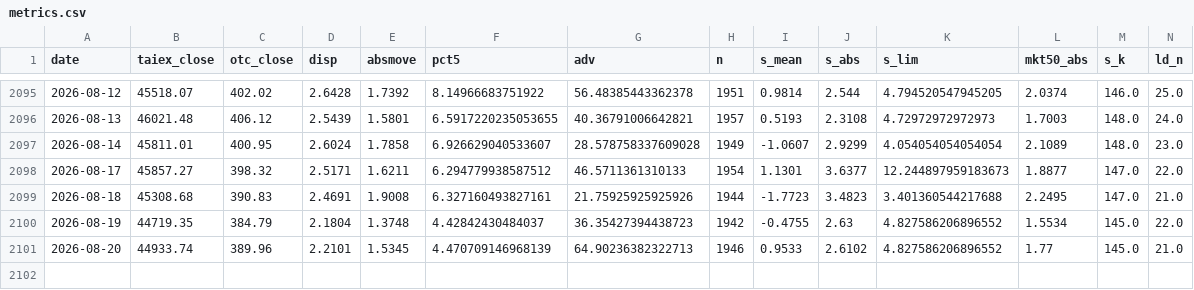
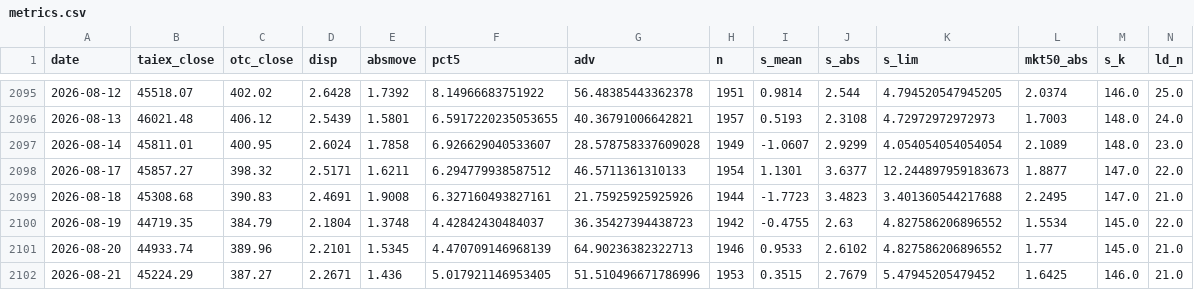
Before and after one commit to kidd0368/kidd0368.github.io, a CSV file: taiwan_vol/data/metrics.csv, drawn as a sheet; only a part is shown, gaps mark what is left out; rows hold the shown columns only; the diff names each change by its address in the sheet, - before the commit and + after, or states it on an @@ line.

```diff
--- a/taiwan_vol/data/metrics.csv
+++ b/taiwan_vol/data/metrics.csv
+row 2102: 2026-08-21 | 45224.29 | 387.27 | 2.2671 | 1.436 | 5.017921146953405 | 51.510496671786996 | 1953 | 0.3515 | 2.7679 | 5.47945205479452 | 1.6425 | 146.0 | 21.0
```
Also changed, not shown: taiwan_vol/data/state_caps.csv, taiwan_vol/data/state_meta.csv, 3 other files.
